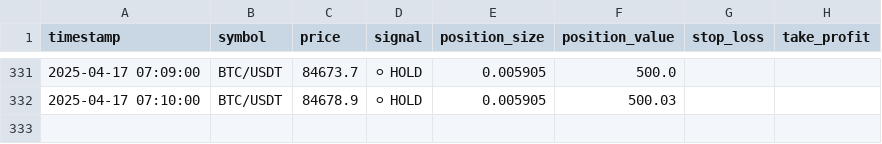
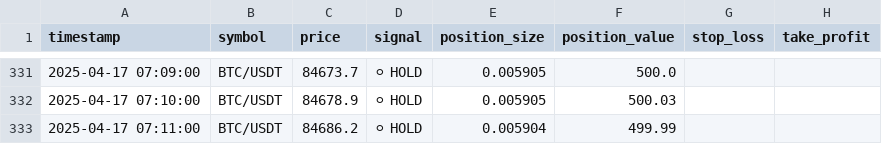
Before and after one commit to sYoungkin/emaCryptoBot, a CSV file: logs/test_bot_log.csv, drawn as a sheet; only a part is shown, gaps mark what is left out; the diff names each change by its address in the sheet, - before the commit and + after, or states it on an @@ line.

```diff
--- a/logs/test_bot_log.csv
+++ b/logs/test_bot_log.csv
+row 333: 2025-04-17 07:11:00 | BTC/USDT | 84686.2 | ⚪ HOLD | 0.005904 | 499.99
```
Also changed, not shown: logs/test_bot_log_stateful.csv, logs/trades.csv, 4 other files.
